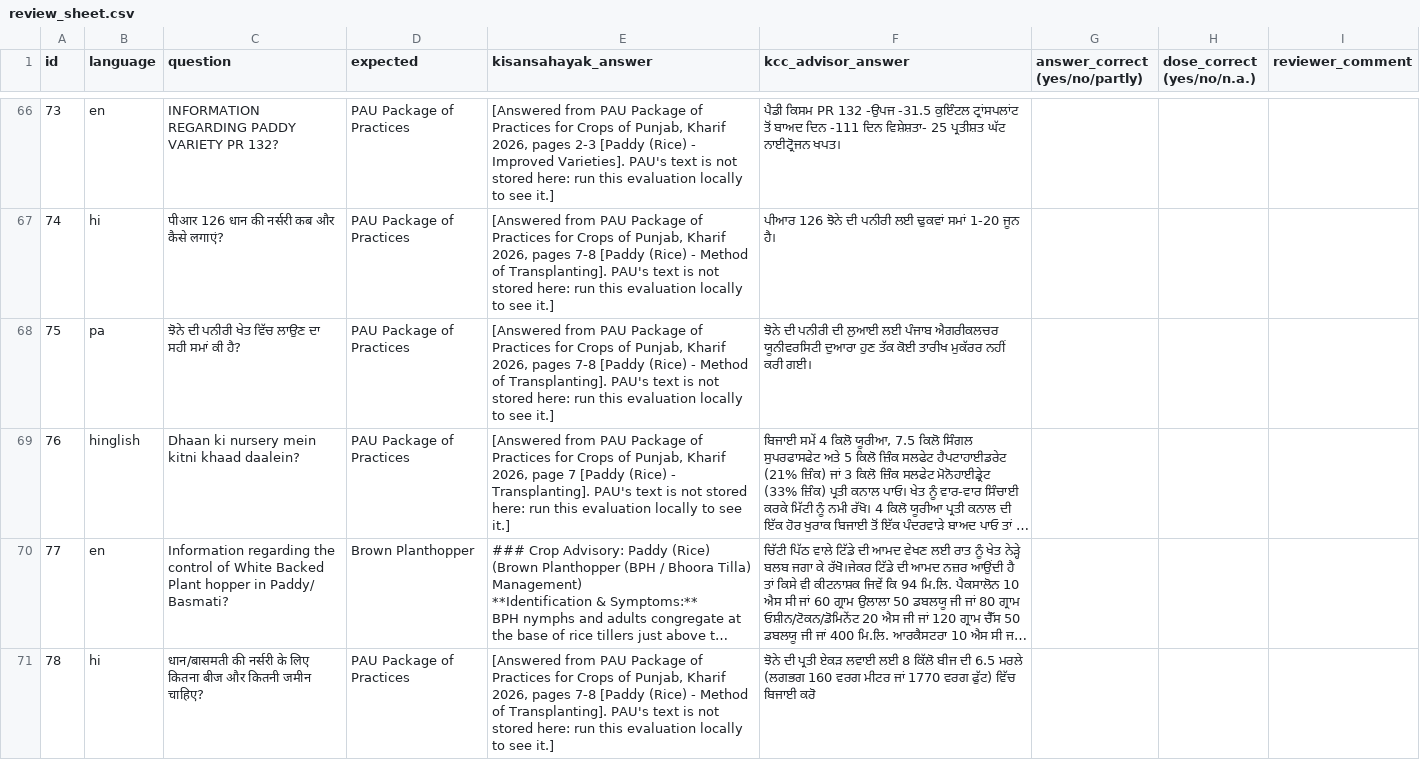
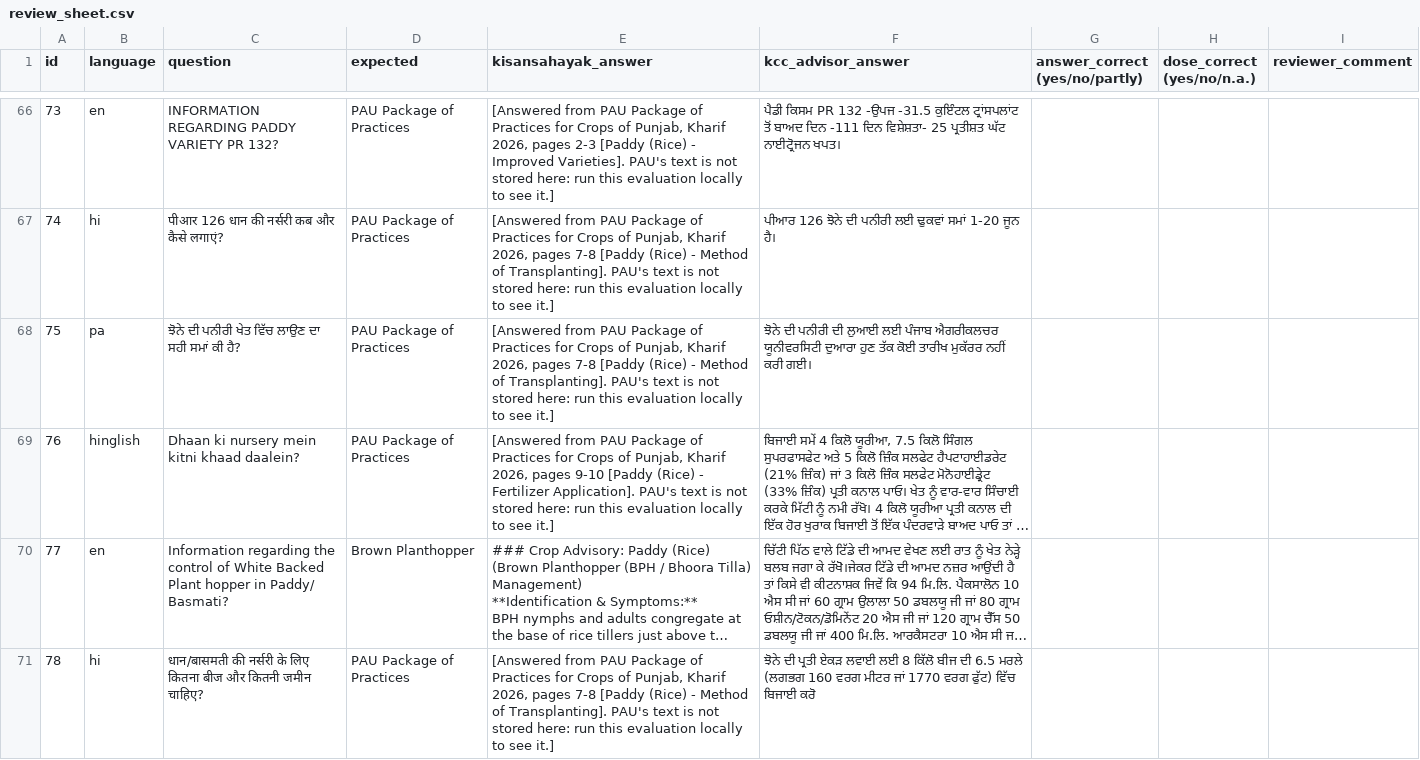
Before and after one commit to KanishkaSingh19/KisanSahayak, a CSV file: evalset/kcc/review_sheet.csv, drawn as a sheet; only a part is shown, gaps mark what is left out; long unchanged cells end in …; the diff covers the shown part only; the diff names each change by its address in the sheet, - before the commit and + after, or states it on an @@ line.

```diff
--- a/evalset/kcc/review_sheet.csv
+++ b/evalset/kcc/review_sheet.csv
-E69 (kisansahayak_answer): …Kharif 2026, page 7 [Paddy (Rice) - Transplanting]. PAU's text…
+E69 (kisansahayak_answer): …Kharif 2026, pages 9-10 [Paddy (Rice) - Fertilizer Application]. PAU's text…
```
Also changed, not shown: 11 edited cells elsewhere in this file, 13 other files.
